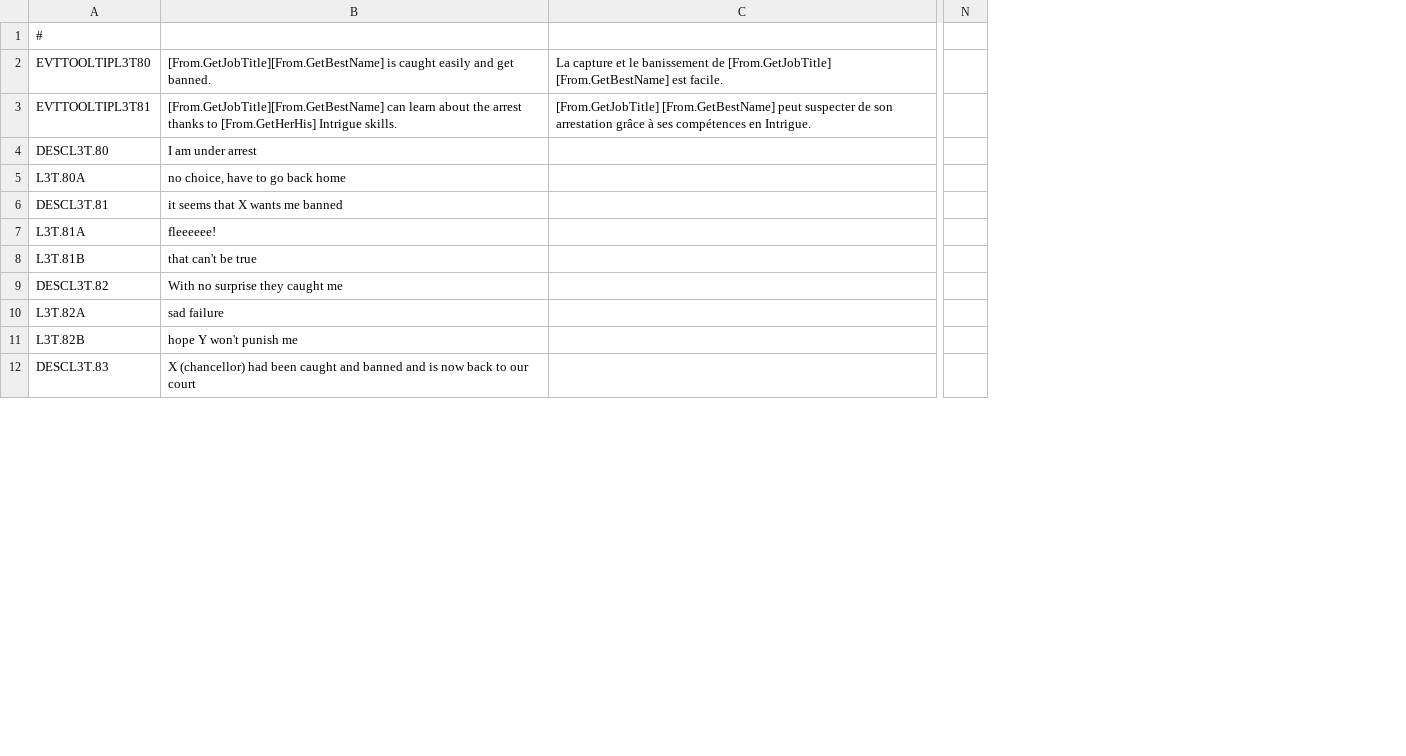
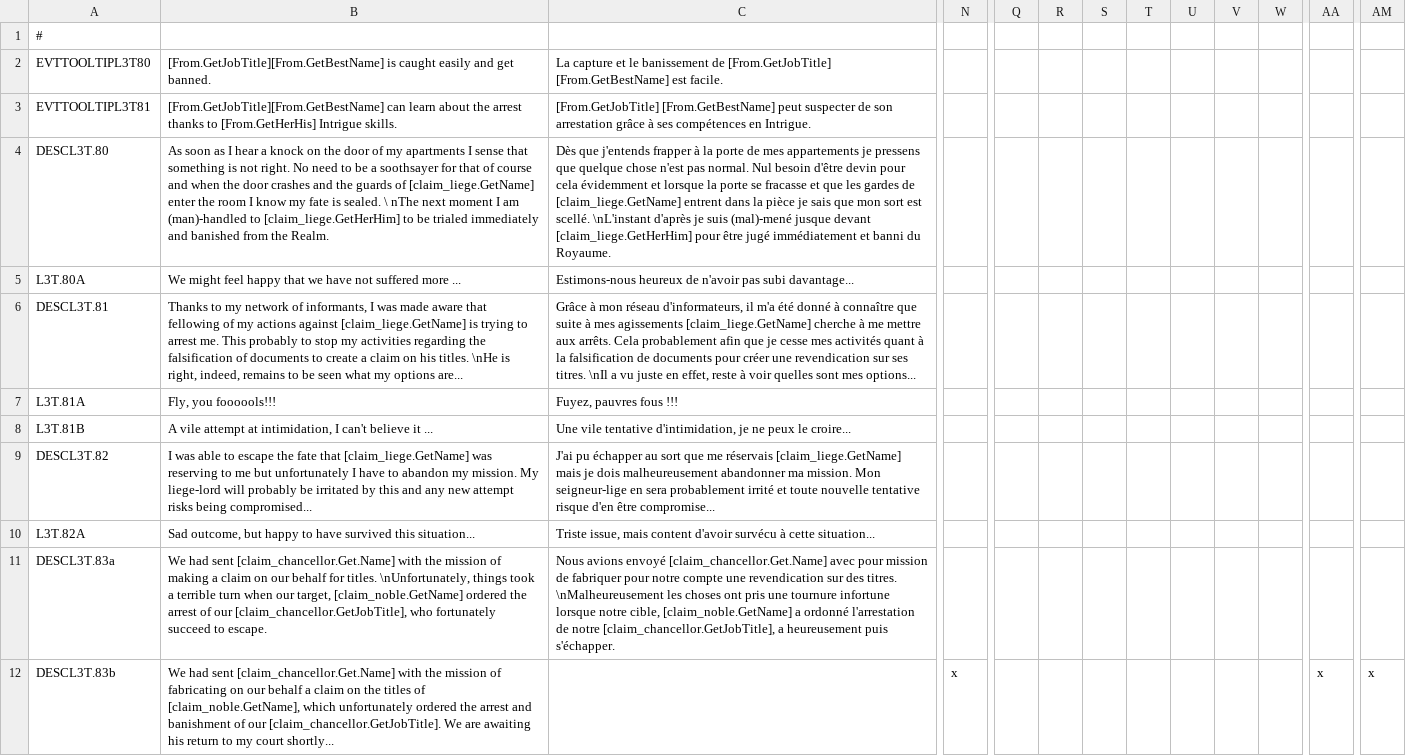
Before and after one commit to ArkoG/L3T, a CSV file: L3T/localisation/L3T_events_claims.csv, drawn as a sheet; only a part is shown, gaps mark what is left out; removed rows and columns are numbered as before the commit, all else as after; rows hold the shown columns only; the diff covers the shown part only; the diff names each change by its address in the sheet, - before the commit and + after, or states it on an @@ line.

Commit message:
claim job events loc batch1

```diff
--- a/L3T/localisation/L3T_events_claims.csv
+++ b/L3T/localisation/L3T_events_claims.csv
-column N, empty
+column N, empty
+column Q, empty
+column R, empty
+column S, empty
+column T, empty
+column U, empty
+column V, empty
+column W, empty
+column AA, empty
+column AM, empty
-B4: I am under arrest
+B4: As soon as I hear a knock on the door of my apartments I sense that something is not right. No need to be a soothsayer for that of course and when the door crashes and the guards of [claim_liege.GetName] enter the room I know my fate is sealed. \ nThe next moment I am (man)-handled to [claim_liege.GetHerHim] to be trialed immediately and banished from the Realm.
-C4: (empty)
+C4: Dès que j'entends frapper à la porte de mes appartements je pressens que quelque chose n'est pas normal. Nul besoin d'être devin pour cela évidemment et lorsque la porte se fracasse et que les gardes de [claim_liege.GetName] entrent dans la pièce je sais que mon sort est scellé. \nL'instant d'après je suis (mal)-mené jusque devant [claim_liege.GetHerHim] pour être jugé immédiatement et banni du Royaume.
-B5: no choice, have to go back home
+B5: We might feel happy that we have not suffered more ...
-C5: (empty)
+C5: Estimons-nous heureux de n'avoir pas subi davantage...
-B6: it seems that X wants me banned
+B6: Thanks to my network of informants, I was made aware that fellowing of my actions against [claim_liege.GetName] is trying to arrest me. This probably to stop my activities regarding the falsification of documents to create a claim on his titles. \nHe is right, indeed, remains to be seen what my options are...
-C6: (empty)
+C6: Grâce à mon réseau d'informateurs, il m'a été donné à connaître que suite à mes agissements [claim_liege.GetName] cherche à me mettre aux arrêts. Cela probablement afin que je cesse mes activités quant à la falsification de documents pour créer une revendication sur ses titres. \nIl a vu juste en effet, reste à voir quelles sont mes options...
-B7: fleeeeee!
+B7: Fly, you foooools!!!
-C7: (empty)
+C7: Fuyez, pauvres fous !!!
-B8: that can't be true
+B8: A vile attempt at intimidation, I can't believe it ...
-C8: (empty)
+C8: Une vile tentative d'intimidation, je ne peux le croire...
-B9: With no surprise they caught me
+B9: I was able to escape the fate that [claim_liege.GetName] was reserving to me but unfortunately I have to abandon my mission. My liege-lord will probably be irritated by this and any new attempt risks being compromised...
-C9: (empty)
+C9: J'ai pu échapper au sort que me réservais [claim_liege.GetName] mais je dois malheureusement abandonner ma mission. Mon seigneur-lige en sera probablement irrité et toute nouvelle tentative risque d'en être compromise...
-B10: sad failure
+B10: Sad outcome, but happy to have survived this situation...
-C10: (empty)
+C10: Triste issue, mais content d'avoir survécu à cette situation...
-row 11: L3T.82B | hope Y won't punish me
-row 12: DESCL3T.83 | X (chancellor) had been caught and banned and is now back to our court
+row 11: DESCL3T.83a | We had sent [claim_chancellor.Get.Name] with the mission of making a claim on our behalf for titles. \nUnfortunately, things took a terrible turn when our target, [claim_noble.GetName] ordered the arrest of our [claim_chancellor.GetJobTitle], who fortunately succeed to escape. | Nous avions envoyé [claim_chancellor.Get.Name] avec pour mission de fabriquer pour notre compte une revendication sur des titres. \nMalheureusement les choses ont pris une tournure infortune lorsque notre cible, [claim_noble.GetName] a ordonné l'arrestation de notre [claim_chancellor.GetJobTitle], a heureusement puis s'échapper.
+row 12: DESCL3T.83b | We had sent [claim_chancellor.Get.Name] with the mission of fabricating on our behalf a claim on the titles of [claim_noble.GetName], which unfortunately ordered the arrest and banishment of our [claim_chancellor.GetJobTitle]. We are awaiting his return to my court shortly... |  | x |  |  |  |  |  |  |  | x | x
```
Also changed, not shown: 4 added rows, 9 removed rows, 14 added columns and 8 edited cells elsewhere in this file, 1 other file.
